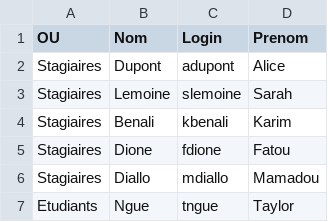
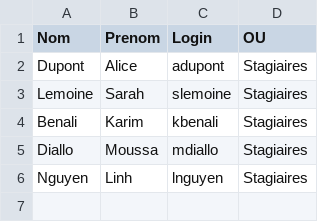
Before and after one commit to CollegeBoreal/INF1084-202-25A-04, a CSV file: 2.Utilisateurs/300141429/UsersSimules.csv, drawn as a sheet; removed rows and columns are numbered as before the commit, all else as after; the diff names each change by its address in the sheet, - before the commit and + after, or states it on an @@ line.

```diff
--- a/2.Utilisateurs/300141429/UsersSimules.csv
+++ b/2.Utilisateurs/300141429/UsersSimules.csv
-column A (OU), rows 2-4: all Stagiaires; row 6: Stagiaires
+column B (Prenom), rows 2-5: Alice | Sarah | Karim | Moussa
-D1: Prenom
+D1: OU
-D2 (OU): Alice
+D2 (OU): Stagiaires
-D3 (OU): Sarah
+D3 (OU): Stagiaires
-D4 (OU): Karim
+D4 (OU): Stagiaires
-row 5: Stagiaires | Dione | fdione | Fatou
-D5 (OU): Mamadou
+D5 (OU): Stagiaires
-row 7: Etudiants | Ngue | tngue | Taylor
+row 6: Nguyen | Linh | lnguyen | Stagiaires
```
Also changed, not shown: 10 other files.
